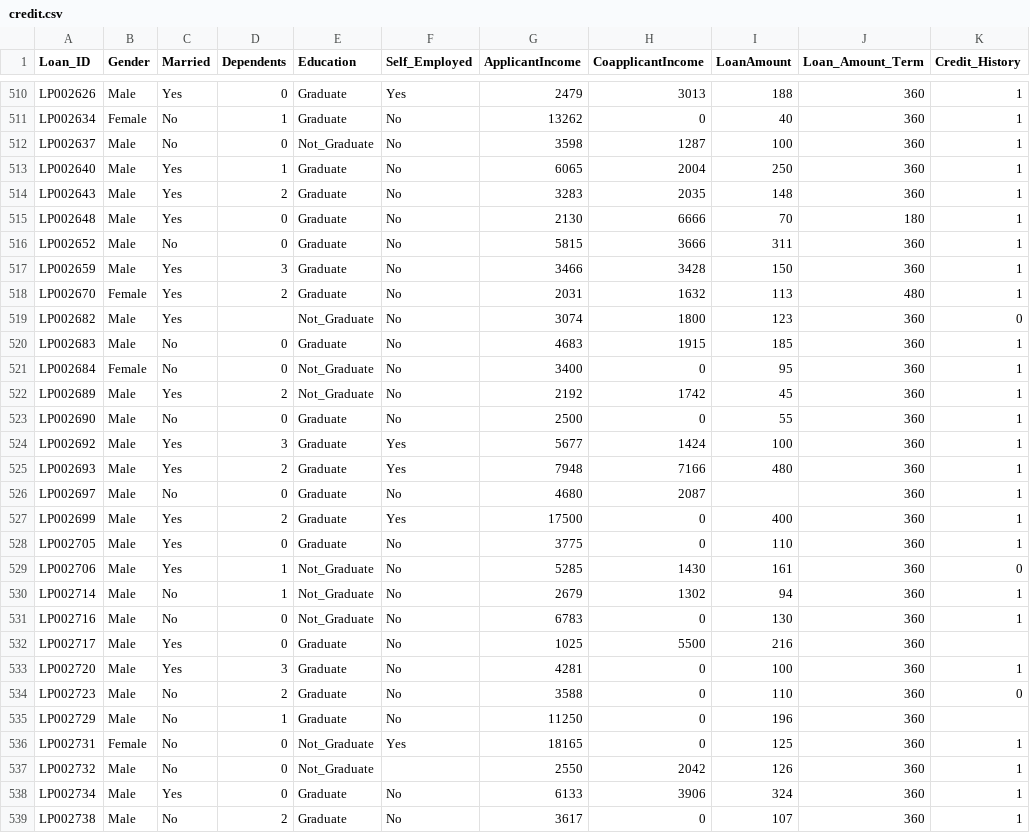
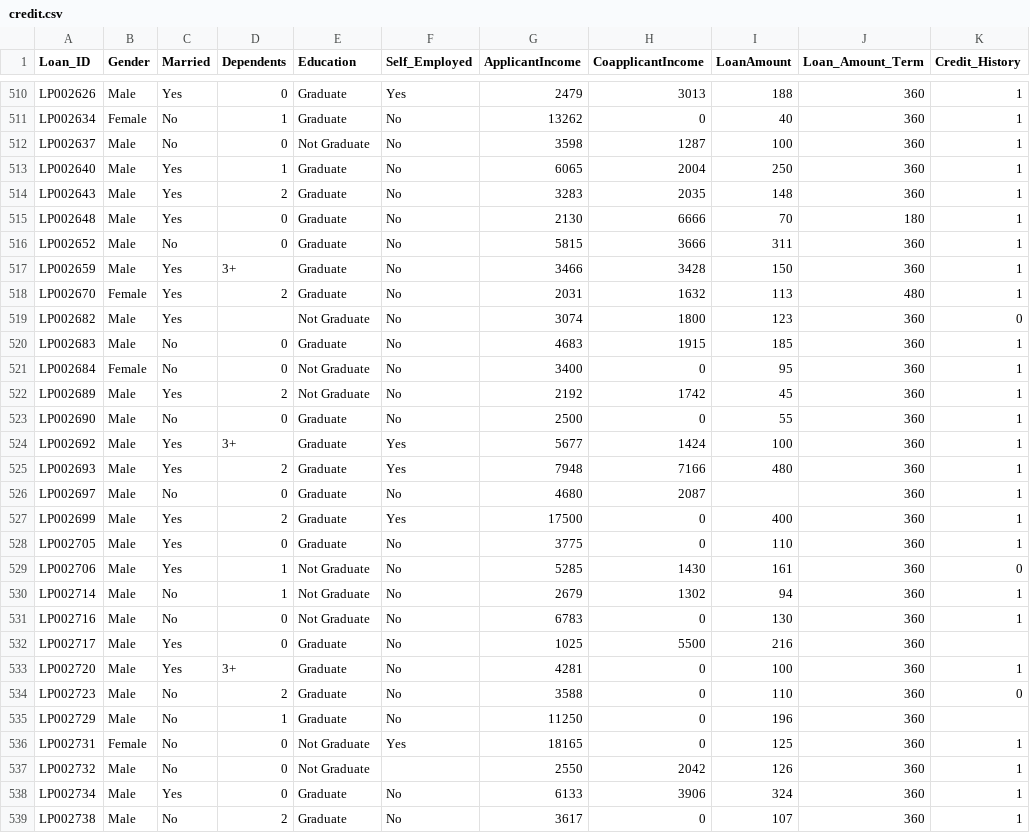
Before and after one commit to ding0055/Credit_Eligibility_Application_with_Streamlit, a CSV file: data/raw/credit.csv, drawn as a sheet; only a part is shown, gaps mark what is left out; the diff covers the shown part only; the diff names each change by its address in the sheet, - before the commit and + after, or states it on an @@ line.

Commit message:
modify to Loan_Eligibility_Model_Solution

```diff
--- a/data/raw/credit.csv
+++ b/data/raw/credit.csv
-E512 (Education): Not_Graduate
+E512 (Education): Not Graduate
-D517 (Dependents): 3
+D517 (Dependents): 3+
-E519 (Education): Not_Graduate
+E519 (Education): Not Graduate
-E521:E522 (Education): Not_Graduate
+E521:E522 (Education): Not Graduate
-D524 (Dependents): 3
+D524 (Dependents): 3+
-E529:E531 (Education): Not_Graduate
+E529:E531 (Education): Not Graduate
-D533 (Dependents): 3
+D533 (Dependents): 3+
-E536:E537 (Education): Not_Graduate
+E536:E537 (Education): Not Graduate
```
Also changed, not shown: 173 edited cells elsewhere in this file, 9 other files.
